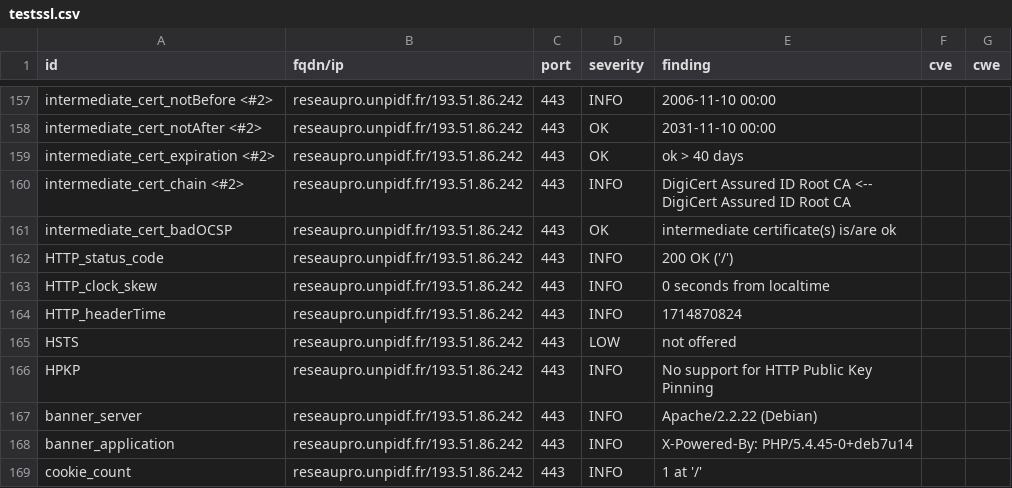
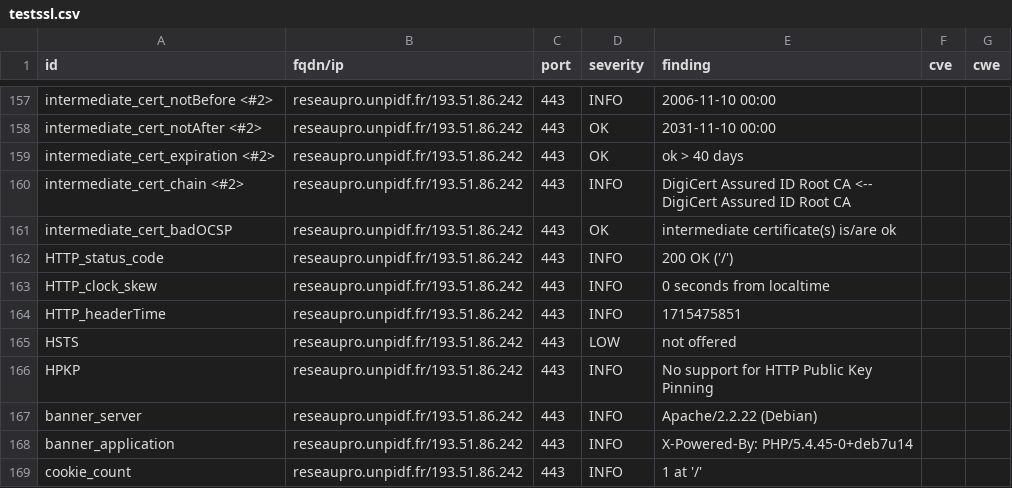
Before and after one commit to Florence-ReseauPro/DashLordReseaupro, a CSV file: results/aHR0cDovL3Jlc2VhdXByby51bnBpZGYuZnI=/testssl.csv, drawn as a sheet; only a part is shown, gaps mark what is left out.

```diff
--- a/results/aHR0cDovL3Jlc2VhdXByby51bnBpZGYuZnI=/testssl.csv
+++ b/results/aHR0cDovL3Jlc2VhdXByby51bnBpZGYuZnI=/testssl.csv
@@ -163,3 +163,3 @@
 "HTTP_clock_skew","reseaupro.unpidf.fr/193.51.86.242","443","INFO","0 seconds from localtime","",""
-"HTTP_headerTime","reseaupro.unpidf.fr/193.51.86.242","443","INFO","1714870824","",""
+"HTTP_headerTime","reseaupro.unpidf.fr/193.51.86.242","443","INFO","1715475851","",""
 "HSTS","reseaupro.unpidf.fr/193.51.86.242","443","LOW","not offered","",""
```
Also changed, not shown: 14 other files.
